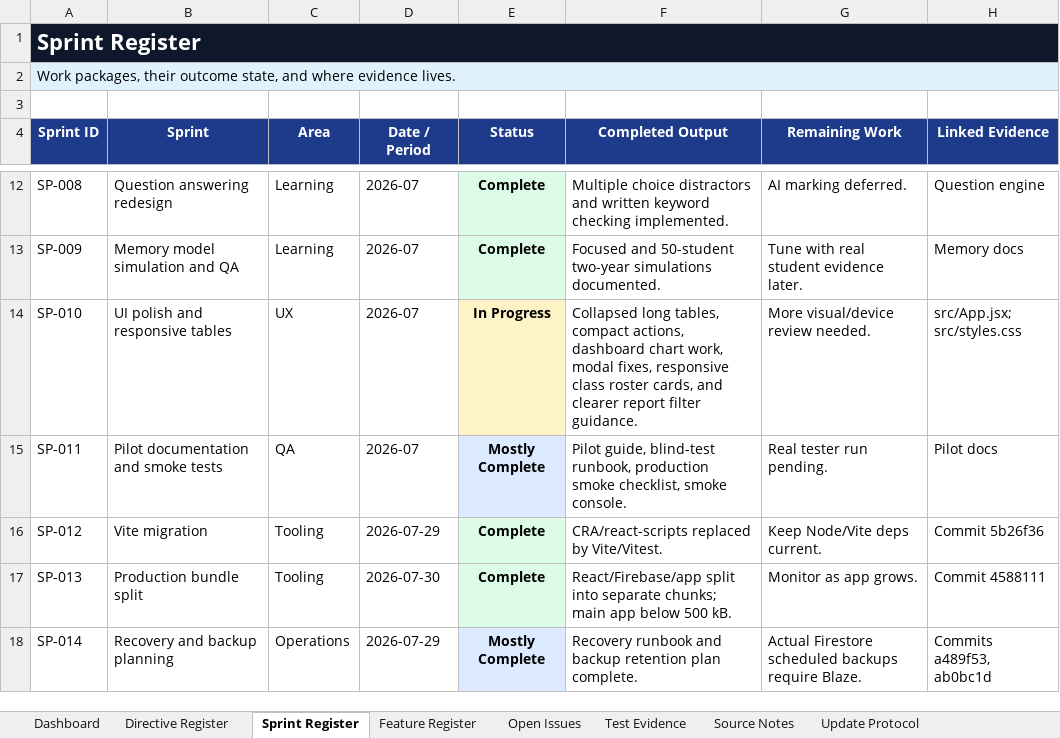
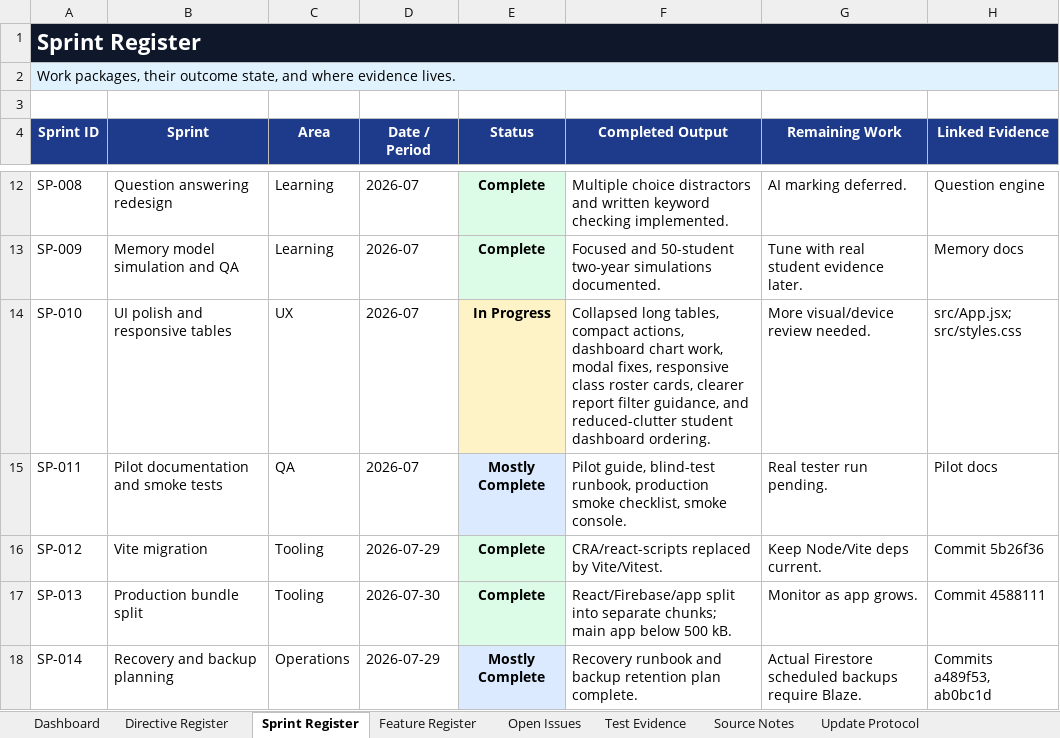
Before and after one commit to jonah297/DesignTechnologyA-level, an Excel workbook: outputs/live-progress-tracker/SharpStudy-Live-Progress-Tracker.xlsx, sheet Sprint Register, drawn as a sheet; only a part is shown, gaps mark what is left out; values as stored, in another font and other column widths than the file's, no borders; the diff names each change by its address in the sheet, - before the commit and + after, or states it on an @@ line.

Commit message:
Polish student dashboard clarity

```diff
--- a/outputs/live-progress-tracker/SharpStudy-Live-Progress-Tracker.xlsx (sheet Sprint Register)
+++ b/outputs/live-progress-tracker/SharpStudy-Live-Progress-Tracker.xlsx (sheet Sprint Register)
-F14 (Completed Output): …roster cards, and clearer report filter guidance.
+F14 (Completed Output): …roster cards, clearer report filter guidance, and reduced-clutter student dashboard ordering.
```
Also changed, not shown: sheet Open Issues, sheet Test Evidence, sheet Dashboard, sheet Feature Register, 5 other files.
